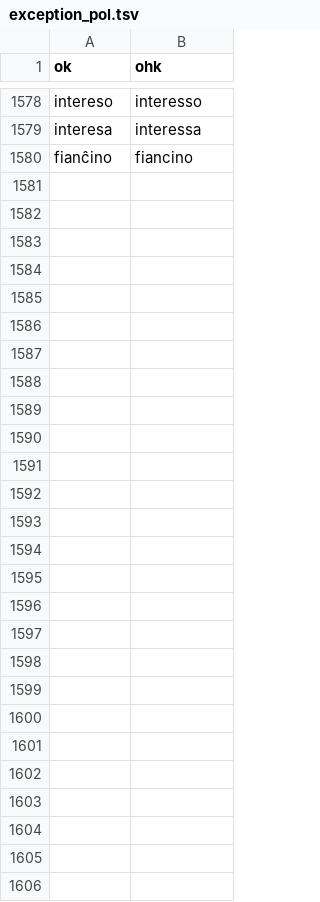
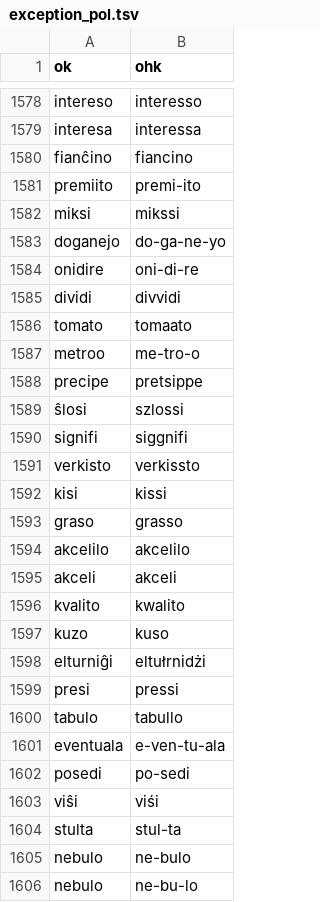
Before and after one commit to masoris/esperanto_tts, a TSV file: exception_pol.tsv, drawn as a sheet; only a part is shown, gaps mark what is left out.

Commit message:
0730

```diff
--- a/exception_pol.tsv
+++ b/exception_pol.tsv
@@ -1580 +1580,27 @@ interesa	interessa
 fianĉino	fiancino
+premiito	premi-ito
+miksi	mikssi
+doganejo	do-ga-ne-yo
+onidire	oni-di-re
+dividi	divvidi
+tomato	tomaato
+metroo	me-tro-o
+precipe	pretsippe
+ŝlosi	szlossi
+signifi	siggnifi
+verkisto	verkissto
+kisi	kissi
+graso	grasso
+akcelilo	akcelilo
+akceli	akceli
+kvalito	kwalito
+kuzo	kuso
+elturniĝi	eltułrnidżi
+presi	pressi
+tabulo	tabullo
+eventuala	e-ven-tu-ala
+posedi	po-sedi
+viŝi	viśi
+stulta	stul-ta
+nebulo	ne-bulo
+nebulo	ne-bu-lo
```
